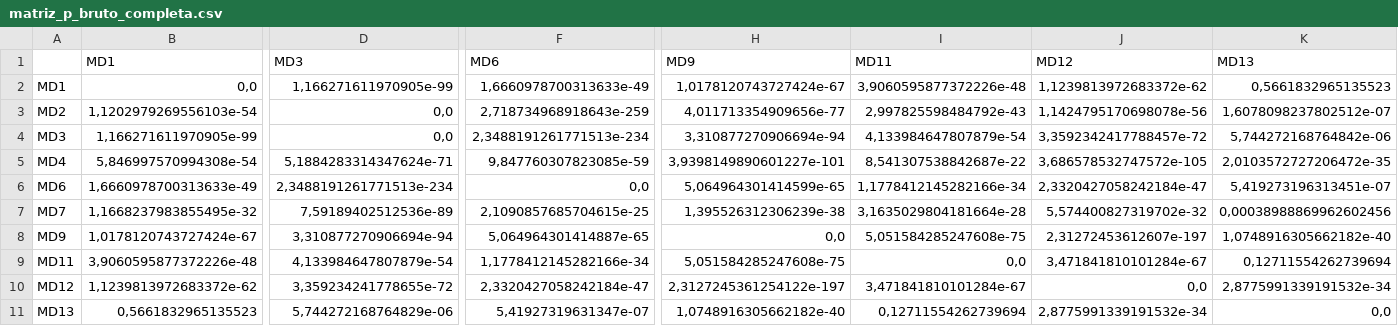
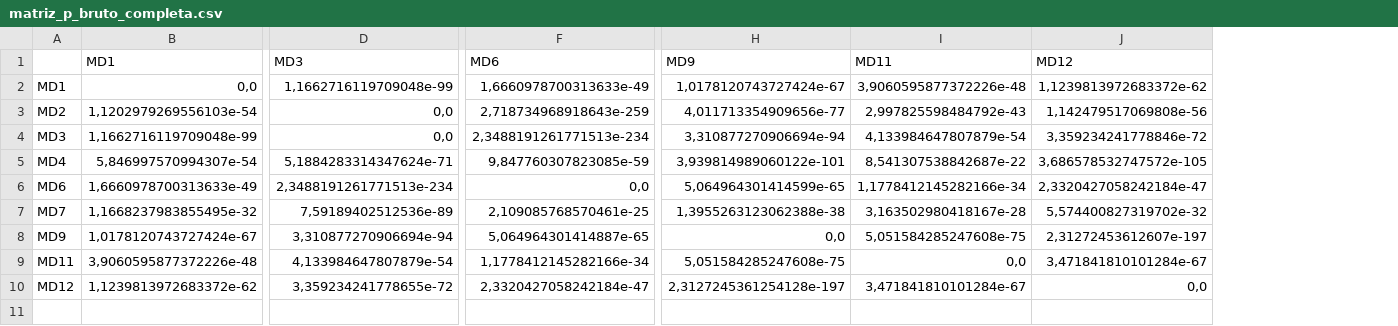
Before and after one commit to ThiagoReis1/QuestionInsight, a CSV file: Etapa_5/output/resultados/pipeline_automatico/matriz_p_bruto_completa.csv, drawn as a sheet; only a part is shown, gaps mark what is left out; rows hold the shown columns only; the diff covers the shown part only; the diff names each change by its address in the sheet, - before the commit and + after, or states it on an @@ line.

Commit message:
Corrige figuras, PairGrid e métricas da Etapa 5

```diff
--- a/Etapa_5/output/resultados/pipeline_automatico/matriz_p_bruto_completa.csv
+++ b/Etapa_5/output/resultados/pipeline_automatico/matriz_p_bruto_completa.csv
-column K (MD13), rows 2-10: 0,5661832965135523 | 1,6078098237802512e-07 | 5,744272168764842e-06 | 2,0103572727206472e-35 | 5,419273196313451e-07 | 0,00038988869962602456 | 1,0748916305662182e-40 | 0,12711554262739694 | 2,8775991339191532e-34
-D2 (MD3): 1,166271611970905e-99
+D2 (MD3): 1,1662716119709048e-99
-J3 (MD12): 1,1424795170698078e-56
+J3 (MD12): 1,142479517069808e-56
-B4 (MD1): 1,166271611970905e-99
+B4 (MD1): 1,1662716119709048e-99
-J4 (MD12): 3,3592342417788457e-72
+J4 (MD12): 3,359234241778846e-72
-B5 (MD1): 5,846997570994308e-54
+B5 (MD1): 5,846997570994307e-54
-H5 (MD9): 3,9398149890601227e-101
+H5 (MD9): 3,939814989060122e-101
-F7 (MD6): 2,1090857685704615e-25
+F7 (MD6): 2,109085768570461e-25
-H7 (MD9): 1,395526312306239e-38
+H7 (MD9): 1,3955263123062388e-38
-I7 (MD11): 3,1635029804181664e-28
+I7 (MD11): 3,163502980418167e-28
-H10 (MD9): 2,3127245361254122e-197
+H10 (MD9): 2,3127245361254128e-197
-row 11: MD13 | 0,5661832965135523 | 5,744272168764829e-06 | 5,41927319631347e-07 | 1,0748916305662182e-40 | 0,12711554262739694 | 2,8775991339191532e-34 | 0,0
```
Also changed, not shown: 2 edited cells elsewhere in this file, Etapa_5/output/resultados/pipeline_automatico/catalogo_saidas_pipeline.csv, Etapa_5/output/resultados/pipeline_automatico/matriz_p_bruto_final.csv, 26 other files.
